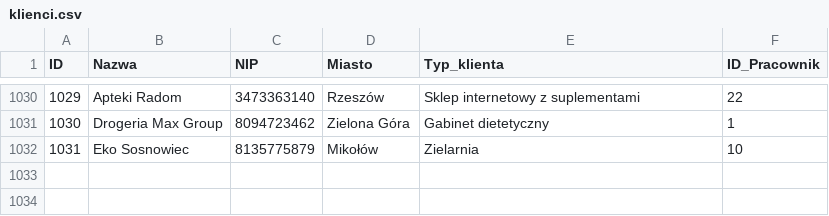
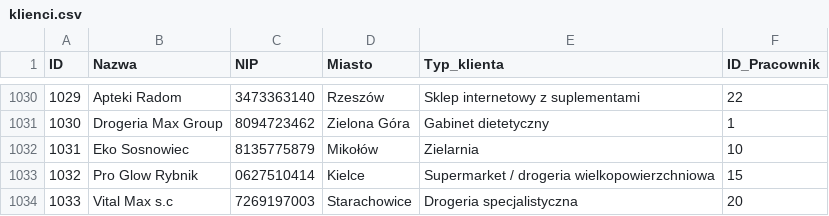
Before and after one commit to abazela/generator-danych, a CSV file: dane_csv/klienci.csv, drawn as a sheet; only a part is shown, gaps mark what is left out; the diff names each change by its address in the sheet, - before the commit and + after, or states it on an @@ line.

```diff
--- a/dane_csv/klienci.csv
+++ b/dane_csv/klienci.csv
+row 1033: 1032 | Pro Glow Rybnik | 0627510414 | Kielce | Supermarket / drogeria wielkopowierzchniowa | 15
+row 1034: 1033 | Vital Max s.c | 7269197003 | Starachowice | Drogeria specjalistyczna | 20
```
Also changed, not shown: dane_csv/pozycje_zamowienie.csv, dane_csv/zamowienia.csv.
